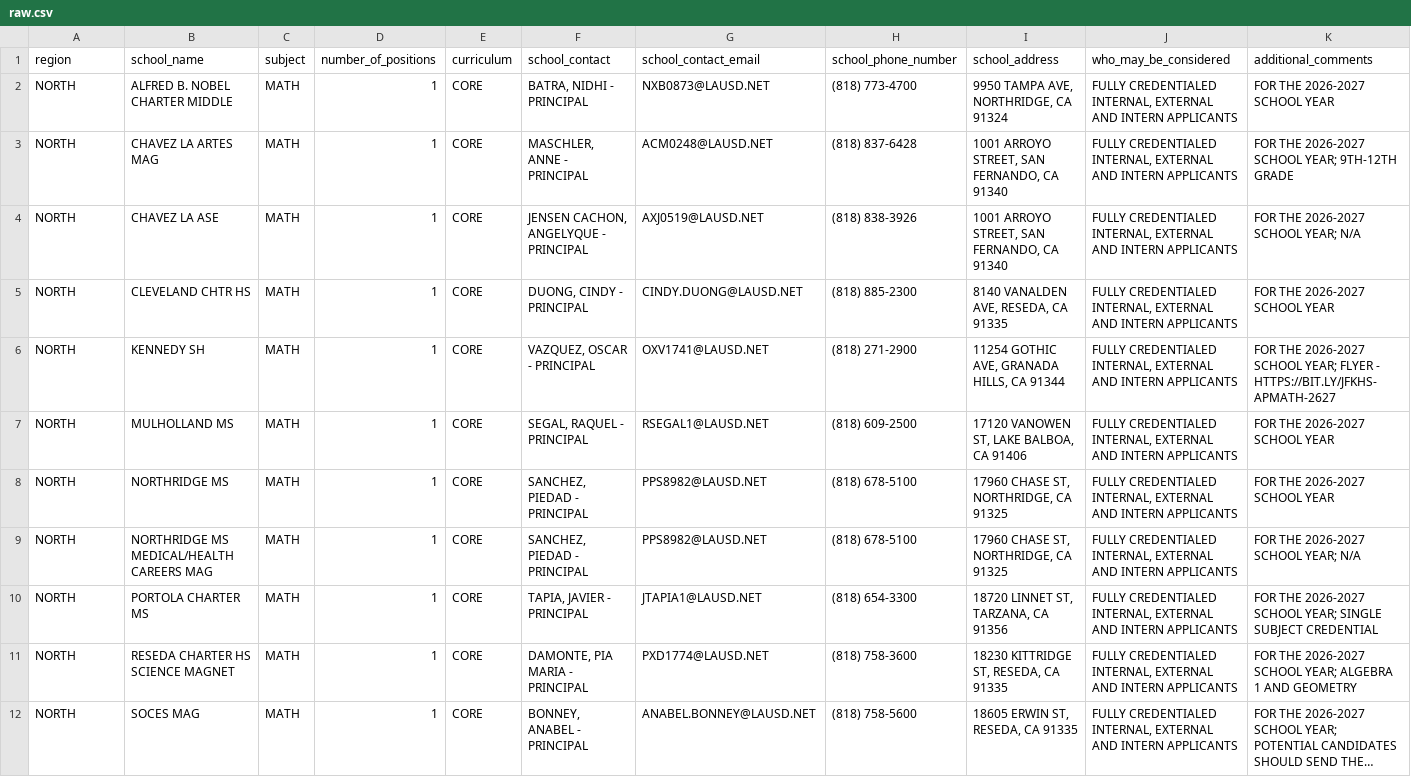
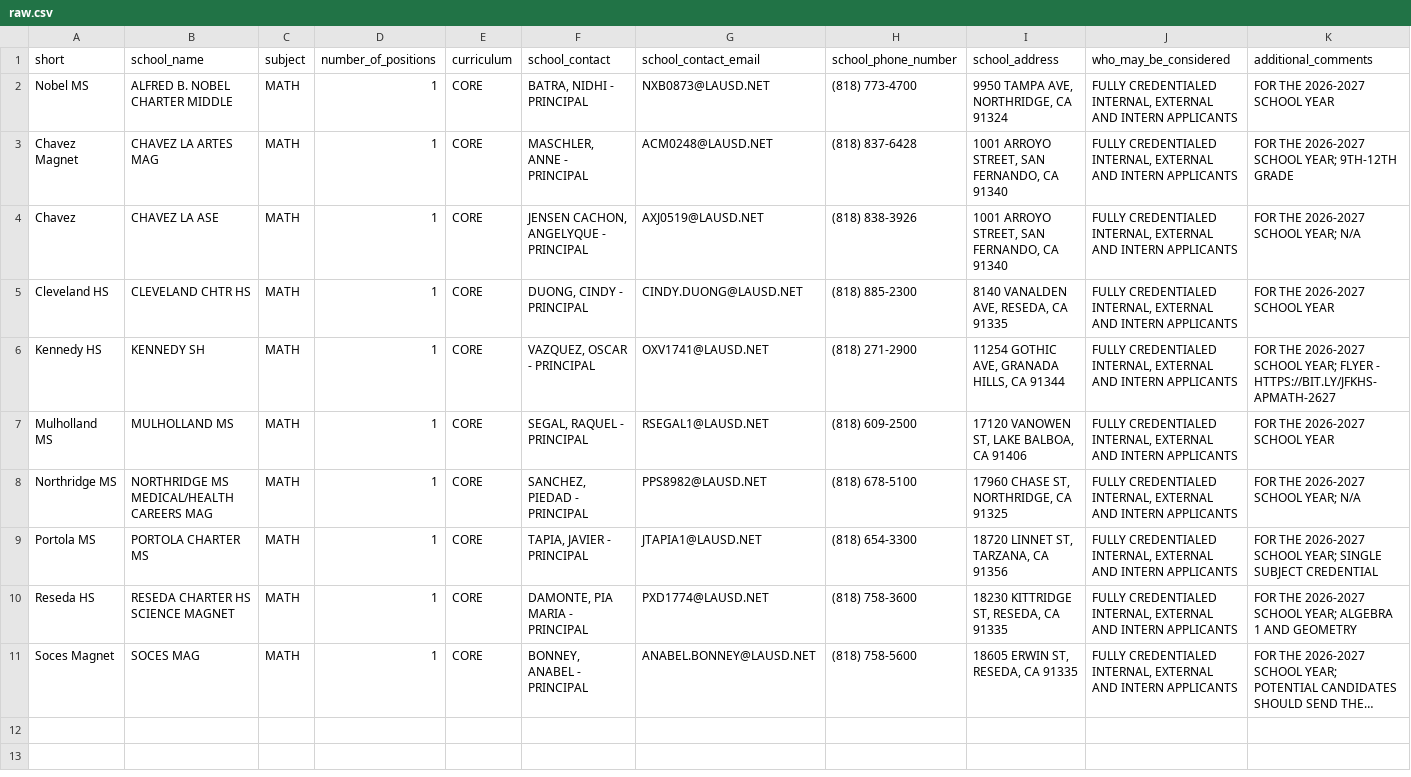
Before and after one commit to dragonandcrane/jobsearchbot, a CSV file: listings/lausd/raw.csv, drawn as a sheet; only a part is shown; long unchanged cells end in …; removed rows and columns are numbered as before the commit, all else as after; rows hold the shown columns only; the diff names each change by its address in the sheet, - before the commit and + after, or states it on an @@ line.

```diff
--- a/listings/lausd/raw.csv
+++ b/listings/lausd/raw.csv
-A1: region
+A1: short
-A2 (short): NORTH
+A2 (short): Nobel MS
-A3 (short): NORTH
+A3 (short): Chavez Magnet
-A4 (short): NORTH
+A4 (short): Chavez
-A5 (short): NORTH
+A5 (short): Cleveland HS
-A6 (short): NORTH
+A6 (short): Kennedy HS
-A7 (short): NORTH
+A7 (short): Mulholland MS
-row 8: NORTH | NORTHRIDGE MS | MATH | 1 | CORE | SANCHEZ, PIEDAD - PRINCIPAL | PPS8982@LAUSD.NET | (818) 678-5100 | 17960 CHASE ST, NORTHRIDGE, CA 91325 | FULLY CREDENTIALED INTERNAL, EXTERNAL AND INTERN APPLICANTS | FOR THE 2026-2027 SCHOOL YEAR
-A8 (short): NORTH
+A8 (short): Northridge MS
-A9 (short): NORTH
+A9 (short): Portola MS
-A10 (short): NORTH
+A10 (short): Reseda HS
-A11 (short): NORTH
+A11 (short): Soces Magnet
```
Also changed, not shown: 44 other files.
